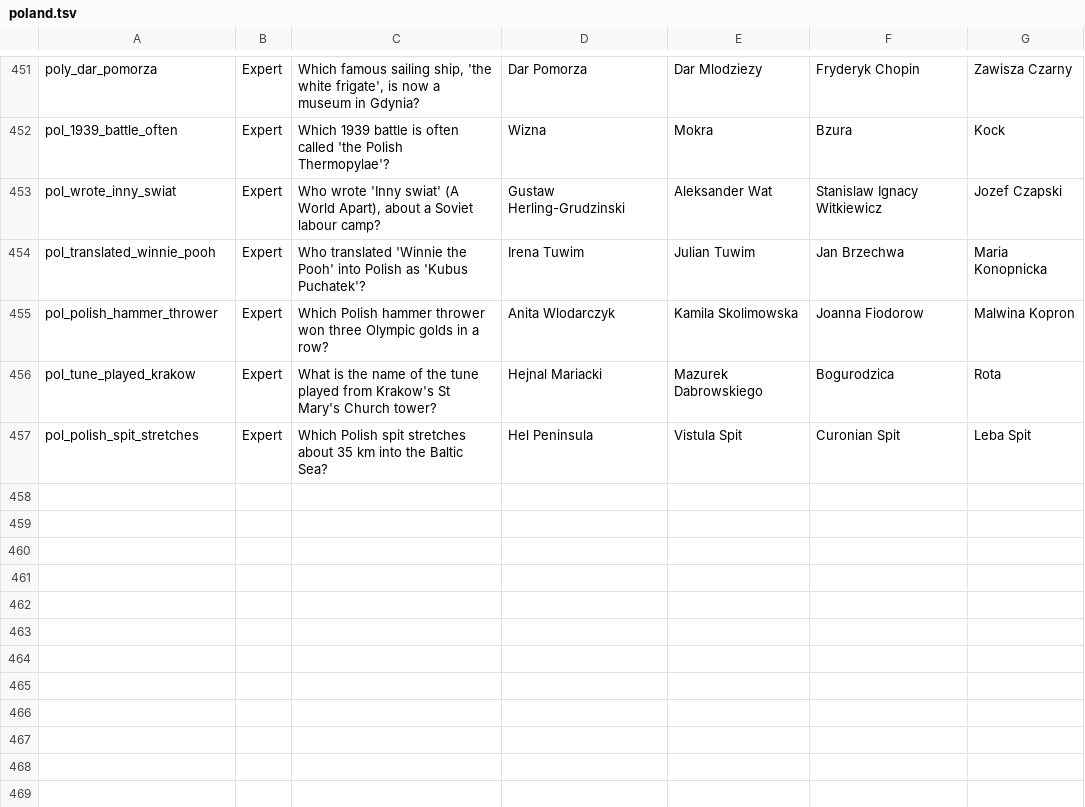
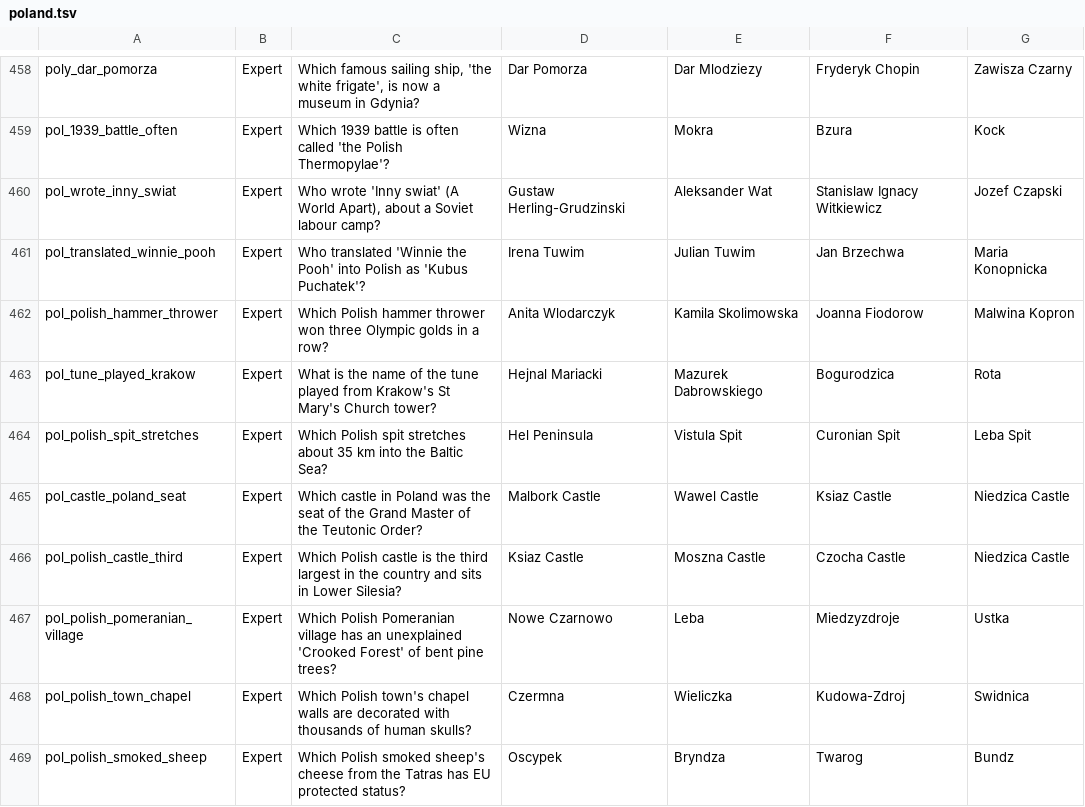
Before and after one commit to AdrianPie/WisdomBound, a TSV file: domain/quizbank/poland.tsv, drawn as a sheet; only a part is shown, gaps mark what is left out; the diff covers the shown part only; the diff names each change by its address in the sheet, - before the commit and + after, or states it on an @@ line.

```diff
--- a/domain/quizbank/poland.tsv
+++ b/domain/quizbank/poland.tsv
+row 465: pol_castle_poland_seat | Expert | Which castle in Poland was the seat of the Grand Master of the Teutonic Order? | Malbork Castle | Wawel Castle | Ksiaz Castle | Niedzica Castle
+row 466: pol_polish_castle_third | Expert | Which Polish castle is the third largest in the country and sits in Lower Silesia? | Ksiaz Castle | Moszna Castle | Czocha Castle | Niedzica Castle
+row 467: pol_polish_pomeranian_village | Expert | Which Polish Pomeranian village has an unexplained 'Crooked Forest' of bent pine trees? | Nowe Czarnowo | Leba | Miedzyzdroje | Ustka
+row 468: pol_polish_town_chapel | Expert | Which Polish town's chapel walls are decorated with thousands of human skulls? | Czermna | Wieliczka | Kudowa-Zdroj | Swidnica
+row 469: pol_polish_smoked_sheep | Expert | Which Polish smoked sheep's cheese from the Tatras has EU protected status? | Oscypek | Bryndza | Twarog | Bundz
```
Also changed, not shown: 12 added rows elsewhere in this file, domain/quizbank/elements.tsv, domain/quizbank/geography.tsv, 25 other files.
